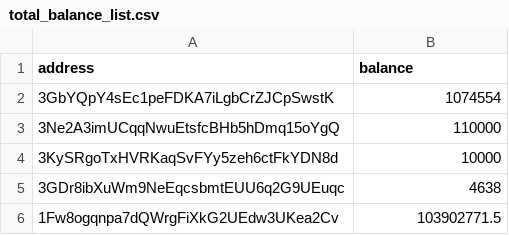
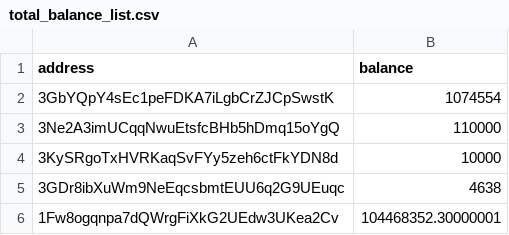
Before and after one commit to salimcansatici/libreAudit, a CSV file: datas/total_balance_list.csv, drawn as a sheet.

```diff
--- a/datas/total_balance_list.csv
+++ b/datas/total_balance_list.csv
@@ -5,2 +5,2 @@ address,balance
 3GDr8ibXuWm9NeEqcsbmtEUU6q2G9UEuqc,4638
-1Fw8ogqnpa7dQWrgFiXkG2UEdw3UKea2Cv,103902771.5
+1Fw8ogqnpa7dQWrgFiXkG2UEdw3UKea2Cv,104468352.30000001
```
Also changed, not shown: 1 other file.
